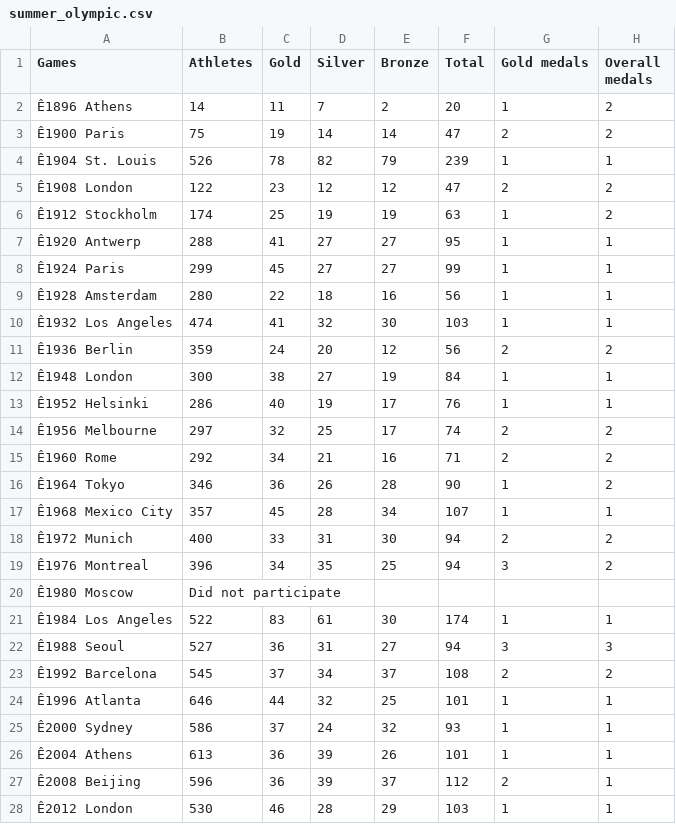
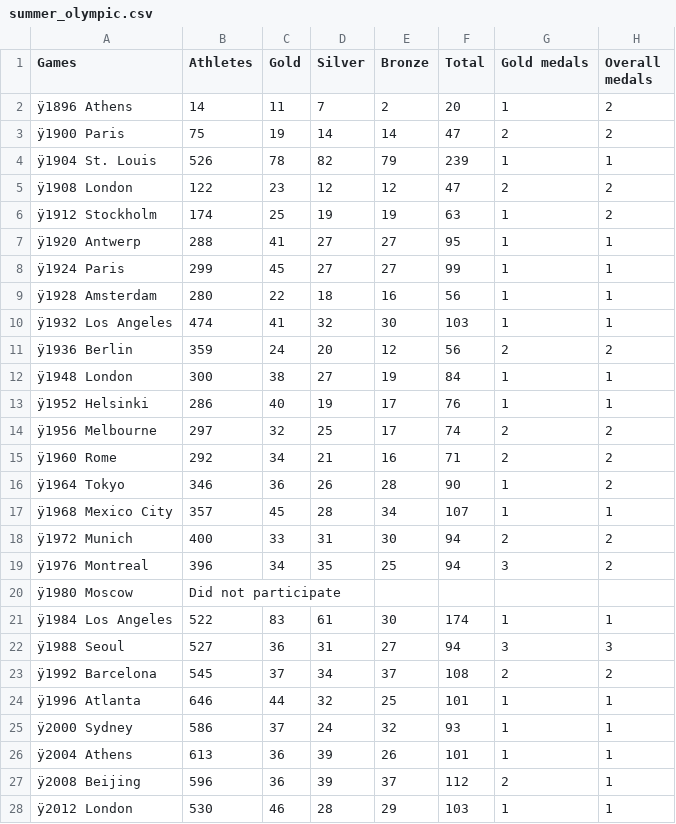
Before and after one commit to PradipShrestha/coursera-python-data-vis, a CSV file: summer_olympic.csv, drawn as a sheet; only a part is shown; the diff covers the shown part only.

```diff
--- a/summer_olympic.csv
+++ b/summer_olympic.csv
@@ -1,28 +1,28 @@
 Games,Athletes,Gold,Silver,Bronze,Total,Gold medals,Overall medals
-Ê1896 Athens,14,11,7,2,20,1,2
-Ê1900 Paris,75,19,14,14,47,2,2
-Ê1904 St. Louis,526,78,82,79,239,1,1
-Ê1908 London,122,23,12,12,47,2,2
-Ê1912 Stockholm,174,25,19,19,63,1,2
-Ê1920 Antwerp,288,41,27,27,95,1,1
-Ê1924 Paris,299,45,27,27,99,1,1
-Ê1928 Amsterdam,280,22,18,16,56,1,1
-Ê1932 Los Angeles,474,41,32,30,103,1,1
-Ê1936 Berlin,359,24,20,12,56,2,2
-Ê1948 London,300,38,27,19,84,1,1
-Ê1952 Helsinki,286,40,19,17,76,1,1
-Ê1956 Melbourne,297,32,25,17,74,2,2
-Ê1960 Rome,292,34,21,16,71,2,2
-Ê1964 Tokyo,346,36,26,28,90,1,2
-Ê1968 Mexico City,357,45,28,34,107,1,1
-Ê1972 Munich,400,33,31,30,94,2,2
-Ê1976 Montreal,396,34,35,25,94,3,2
-Ê1980 Moscow,Did not participate,,,,,,
-Ê1984 Los Angeles,522,83,61,30,174,1,1
-Ê1988 Seoul,527,36,31,27,94,3,3
-Ê1992 Barcelona,545,37,34,37,108,2,2
-Ê1996 Atlanta,646,44,32,25,101,1,1
-Ê2000 Sydney,586,37,24,32,93,1,1
-Ê2004 Athens,613,36,39,26,101,1,1
-Ê2008 Beijing,596,36,39,37,112,2,1
-Ê2012 London,530,46,28,29,103,1,1
+ÿ1896 Athens,14,11,7,2,20,1,2
+ÿ1900 Paris,75,19,14,14,47,2,2
+ÿ1904 St. Louis,526,78,82,79,239,1,1
+ÿ1908 London,122,23,12,12,47,2,2
+ÿ1912 Stockholm,174,25,19,19,63,1,2
+ÿ1920 Antwerp,288,41,27,27,95,1,1
+ÿ1924 Paris,299,45,27,27,99,1,1
+ÿ1928 Amsterdam,280,22,18,16,56,1,1
+ÿ1932 Los Angeles,474,41,32,30,103,1,1
+ÿ1936 Berlin,359,24,20,12,56,2,2
+ÿ1948 London,300,38,27,19,84,1,1
+ÿ1952 Helsinki,286,40,19,17,76,1,1
+ÿ1956 Melbourne,297,32,25,17,74,2,2
+ÿ1960 Rome,292,34,21,16,71,2,2
+ÿ1964 Tokyo,346,36,26,28,90,1,2
+ÿ1968 Mexico City,357,45,28,34,107,1,1
+ÿ1972 Munich,400,33,31,30,94,2,2
+ÿ1976 Montreal,396,34,35,25,94,3,2
+ÿ1980 Moscow,Did not participate,,,,,,
+ÿ1984 Los Angeles,522,83,61,30,174,1,1
+ÿ1988 Seoul,527,36,31,27,94,3,3
+ÿ1992 Barcelona,545,37,34,37,108,2,2
+ÿ1996 Atlanta,646,44,32,25,101,1,1
+ÿ2000 Sydney,586,37,24,32,93,1,1
+ÿ2004 Athens,613,36,39,26,101,1,1
+ÿ2008 Beijing,596,36,39,37,112,2,1
+ÿ2012 London,530,46,28,29,103,1,1
```
Also changed, not shown: 4 edited cells elsewhere in this file, winter_olympic.csv.
